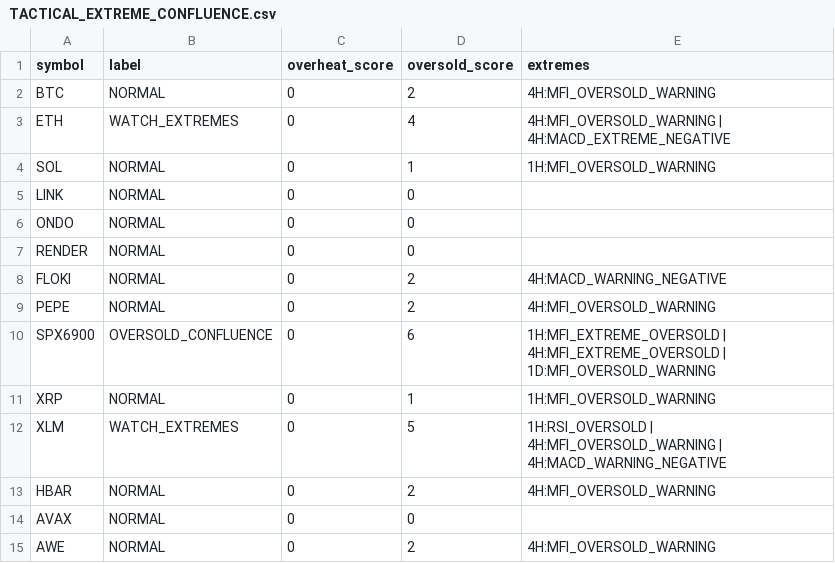
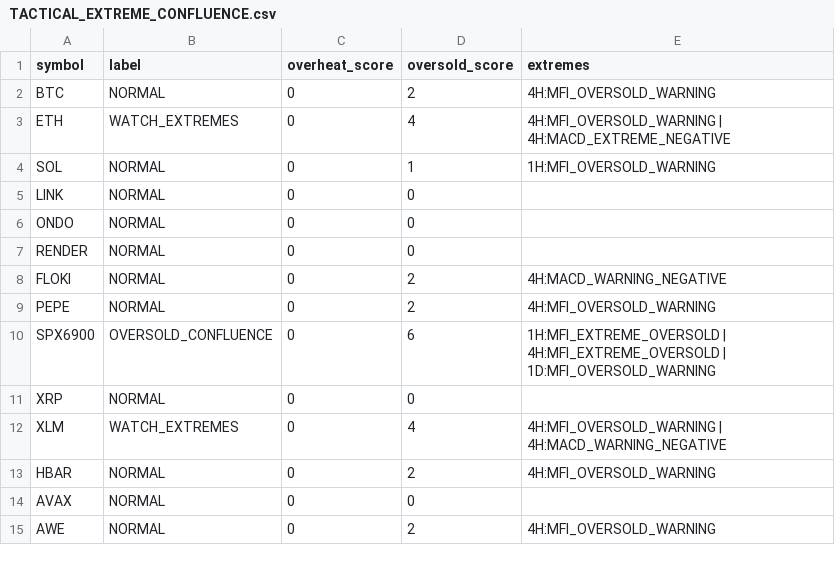
Before and after one commit to PawelKaminski12/TEST-LAB-V8, a CSV file: tactical_engine/TACTICAL_EXTREME_CONFLUENCE.csv, drawn as a sheet.

```diff
--- a/tactical_engine/TACTICAL_EXTREME_CONFLUENCE.csv
+++ b/tactical_engine/TACTICAL_EXTREME_CONFLUENCE.csv
@@ -10,4 +10,4 @@ PEPE,NORMAL,0,2,4H:MFI_OVERSOLD_WARNING
 SPX6900,OVERSOLD_CONFLUENCE,0,6,1H:MFI_EXTREME_OVERSOLD | 4H:MFI_EXTREME_OVERSOLD | 1D:MFI_OVERSOLD_WARNING
-XRP,NORMAL,0,1,1H:MFI_OVERSOLD_WARNING
-XLM,WATCH_EXTREMES,0,5,1H:RSI_OVERSOLD | 4H:MFI_OVERSOLD_WARNING | 4H:MACD_WARNING_NEGATIVE
+XRP,NORMAL,0,0,
+XLM,WATCH_EXTREMES,0,4,4H:MFI_OVERSOLD_WARNING | 4H:MACD_WARNING_NEGATIVE
 HBAR,NORMAL,0,2,4H:MFI_OVERSOLD_WARNING
```
Also changed, not shown: tactical_engine/AVAXUSDT_1H.csv, tactical_engine/BTCUSDT_1H.csv, 16 other files.
